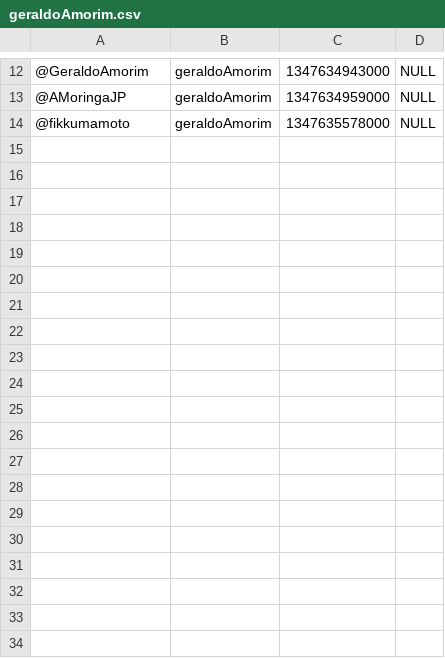
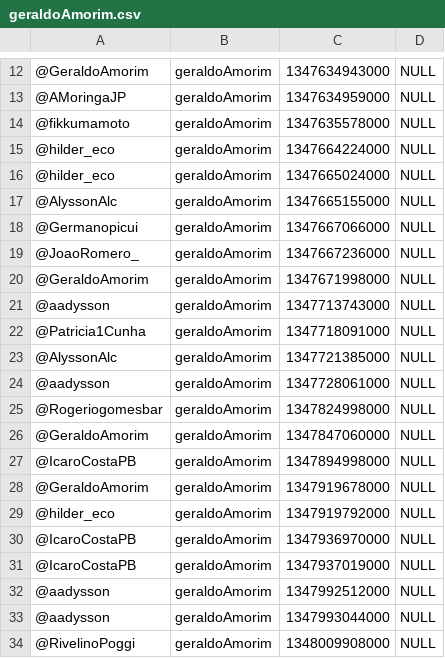
Before and after one commit to moacirlmjr/appsna, a CSV file: appSNAElection/geraldoAmorim.csv, drawn as a sheet; only a part is shown, gaps mark what is left out; the diff covers the shown part only; the diff names each change by its address in the sheet, - before the commit and + after, or states it on an @@ line.

```diff
--- a/appSNAElection/geraldoAmorim.csv
+++ b/appSNAElection/geraldoAmorim.csv
+row 15: @hilder_eco | geraldoAmorim | 1347664224000 | NULL
+row 16: @hilder_eco | geraldoAmorim | 1347665024000 | NULL
+row 17: @AlyssonAlc | geraldoAmorim | 1347665155000 | NULL
+row 18: @Germanopicui | geraldoAmorim | 1347667066000 | NULL
+row 19: @JoaoRomero_ | geraldoAmorim | 1347667236000 | NULL
+row 20: @GeraldoAmorim | geraldoAmorim | 1347671998000 | NULL
+row 21: @aadysson | geraldoAmorim | 1347713743000 | NULL
+row 22: @Patricia1Cunha | geraldoAmorim | 1347718091000 | NULL
+row 23: @AlyssonAlc | geraldoAmorim | 1347721385000 | NULL
+row 24: @aadysson | geraldoAmorim | 1347728061000 | NULL
+row 25: @Rogeriogomesbar | geraldoAmorim | 1347824998000 | NULL
+row 26: @GeraldoAmorim | geraldoAmorim | 1347847060000 | NULL
+row 27: @IcaroCostaPB | geraldoAmorim | 1347894998000 | NULL
+row 28: @GeraldoAmorim | geraldoAmorim | 1347919678000 | NULL
+row 29: @hilder_eco | geraldoAmorim | 1347919792000 | NULL
+row 30: @IcaroCostaPB | geraldoAmorim | 1347936970000 | NULL
+row 31: @IcaroCostaPB | geraldoAmorim | 1347937019000 | NULL
+row 32: @aadysson | geraldoAmorim | 1347992512000 | NULL
+row 33: @aadysson | geraldoAmorim | 1347993044000 | NULL
+row 34: @RivelinoPoggi | geraldoAmorim | 1348009908000 | NULL
```
Also changed, not shown: 30 added rows elsewhere in this file, appSNAElection/DanielChianca.csv, appSNAElection/bruno_poeta.csv, 10 other files.
